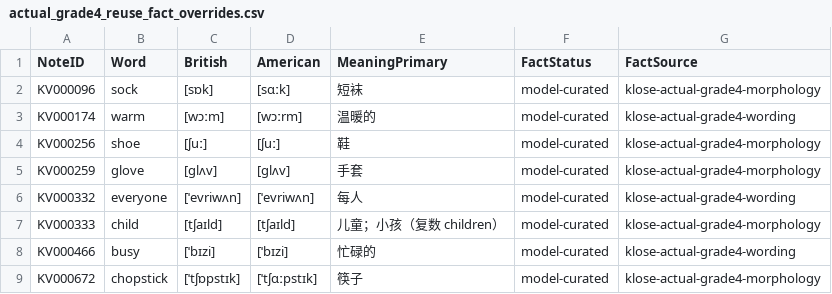
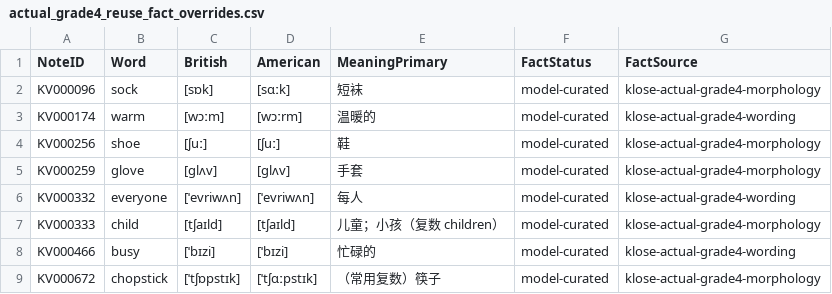
Before and after one commit to whisper-wind17/English, a CSV file: anki/klose/master/actual_grade4_reuse_fact_overrides.csv, drawn as a sheet.

Commit message:
fix: preserve textbook chopstick gloss

```diff
--- a/anki/klose/master/actual_grade4_reuse_fact_overrides.csv
+++ b/anki/klose/master/actual_grade4_reuse_fact_overrides.csv
@@ -8,2 +8,2 @@ KV000333,child,[tʃaɪld],[tʃaɪld],儿童；小孩（复数 children）,model-
 KV000466,busy,[ˈbɪzi],[ˈbɪzi],忙碌的,model-curated,klose-actual-grade4-wording
-KV000672,chopstick,[ˈtʃɒpstɪk],[ˈtʃɑːpstɪk],筷子,model-curated,klose-actual-grade4-morphology
+KV000672,chopstick,[ˈtʃɒpstɪk],[ˈtʃɑːpstɪk],（常用复数）筷子,model-curated,klose-actual-grade4-morphology
```
